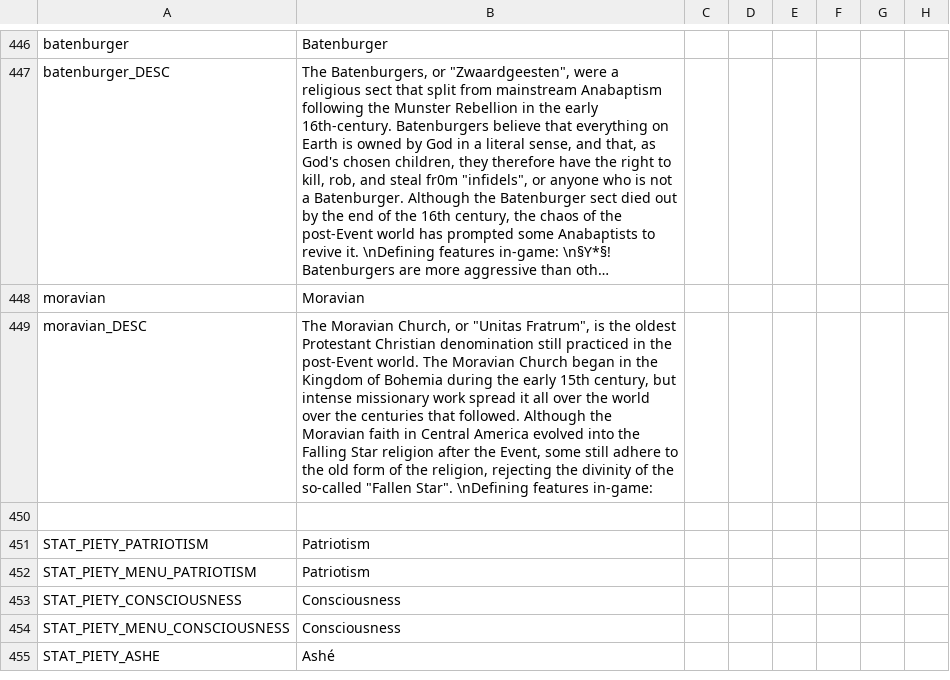
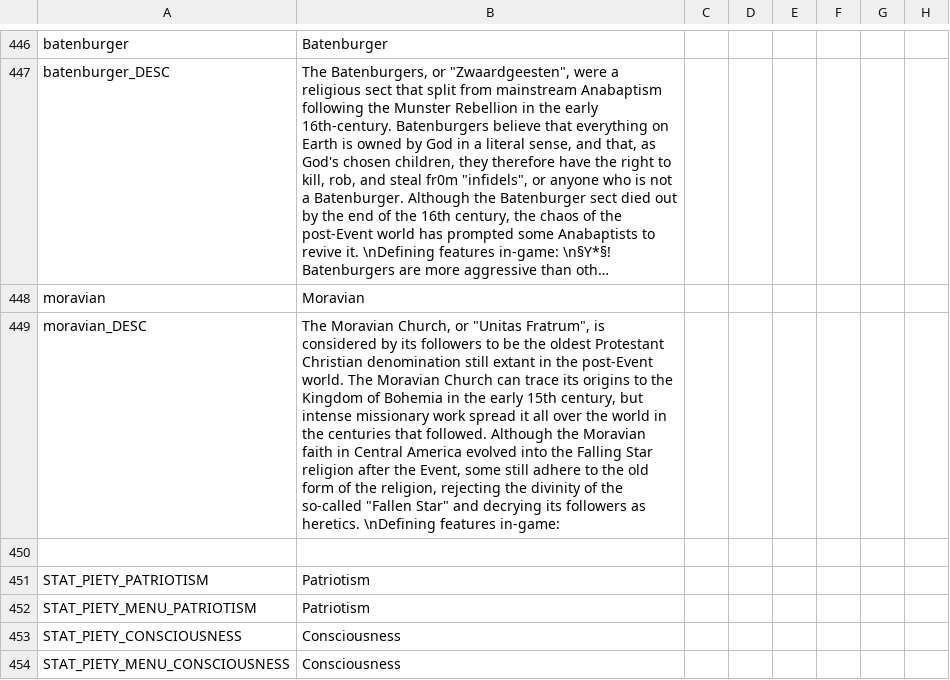
Before and after one commit to uncountablyInfinite/postapoc-9Kbits, a CSV file: After the End Fan Fork/localisation/00_AMERICA.csv, drawn as a sheet; only a part is shown, gaps mark what is left out; the shorter side is filled out with more unchanged rows; long unchanged cells end in …; the diff names each change by its address in the sheet, - before the commit and + after, or states it on an @@ line.

Commit message:
Adjusted Moravian description

```diff
--- a/After the End Fan Fork/localisation/00_AMERICA.csv
+++ b/After the End Fan Fork/localisation/00_AMERICA.csv
-B449: …Fratrum", is the oldest Protestant Christian denomination still practiced in the post-Event world. The Moravian Church began in the Kingdom of Bohemia during the early 15th century, but intense missionary work spread it all over the world over the centuries that followed. Although the Moravian faith in Central America evolved into the Falling Star religion after the Event, some still adhere to the old form of the religion, rejecting the divinity of the so-called "Fallen Star". \nDefining features…
+B449: …Fratrum", is considered by its followers to be the oldest Protestant Christian denomination still extant in the post-Event world. The Moravian Church can trace its origins to the Kingdom of Bohemia in the early 15th century, but intense missionary work spread it all over the world in the centuries that followed. Although the Moravian faith in Central America evolved into the Falling Star religion after the Event, some still adhere to the old form of the religion, rejecting the divinity of the so-called "Fallen Star" and decrying its followers as heretics. \nDefining features…
```
